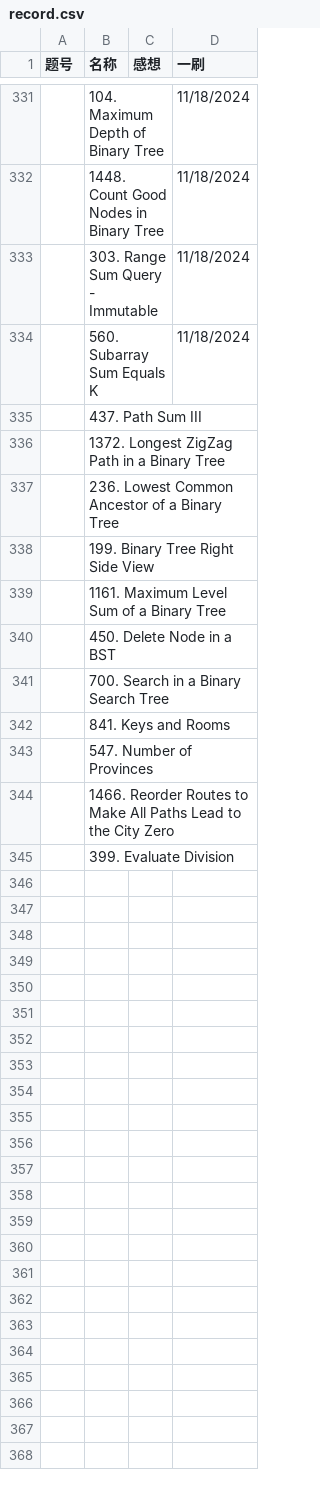
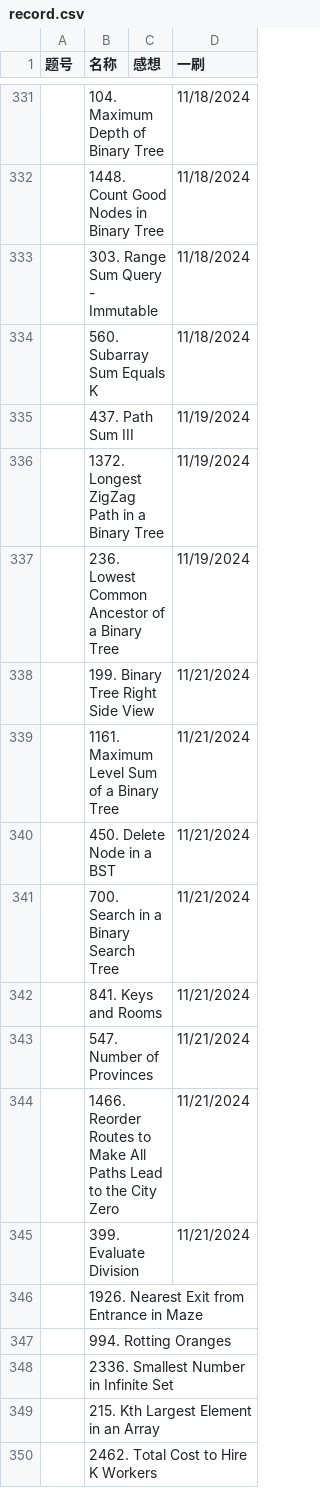
Before and after one commit to Myrrolinz/LeetCode-Record, a CSV file: record.csv, drawn as a sheet; only a part is shown, gaps mark what is left out.

```diff
--- a/record.csv
+++ b/record.csv
@@ -334,12 +334,17 @@
 ,560. Subarray Sum Equals K,,11/18/2024
-,437. Path Sum III,,
-,1372. Longest ZigZag Path in a Binary Tree,,
-,236. Lowest Common Ancestor of a Binary Tree,,
-,199. Binary Tree Right Side View,,
-,1161. Maximum Level Sum of a Binary Tree,,
-,450. Delete Node in a BST,,
-,700. Search in a Binary Search Tree,,
-,841. Keys and Rooms,,
-,547. Number of Provinces,,
-,1466. Reorder Routes to Make All Paths Lead to the City Zero,,
-,399. Evaluate Division,,
+,437. Path Sum III,,11/19/2024
+,1372. Longest ZigZag Path in a Binary Tree,,11/19/2024
+,236. Lowest Common Ancestor of a Binary Tree,,11/19/2024
+,199. Binary Tree Right Side View,,11/21/2024
+,1161. Maximum Level Sum of a Binary Tree,,11/21/2024
+,450. Delete Node in a BST,,11/21/2024
+,700. Search in a Binary Search Tree,,11/21/2024
+,841. Keys and Rooms,,11/21/2024
+,547. Number of Provinces,,11/21/2024
+,1466. Reorder Routes to Make All Paths Lead to the City Zero,,11/21/2024
+,399. Evaluate Division,,11/21/2024
+,1926. Nearest Exit from Entrance in Maze,,
+,994. Rotting Oranges,,
+,2336. Smallest Number in Infinite Set,,
+,215. Kth Largest Element in an Array,,
+,2462. Total Cost to Hire K Workers,,
```
Also changed, not shown: 1 other file.
